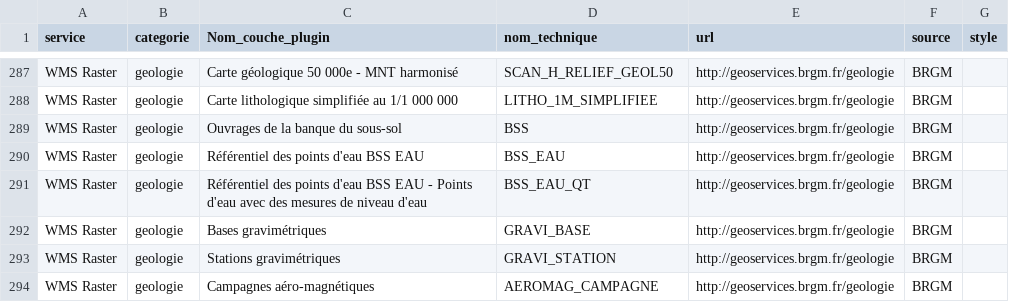
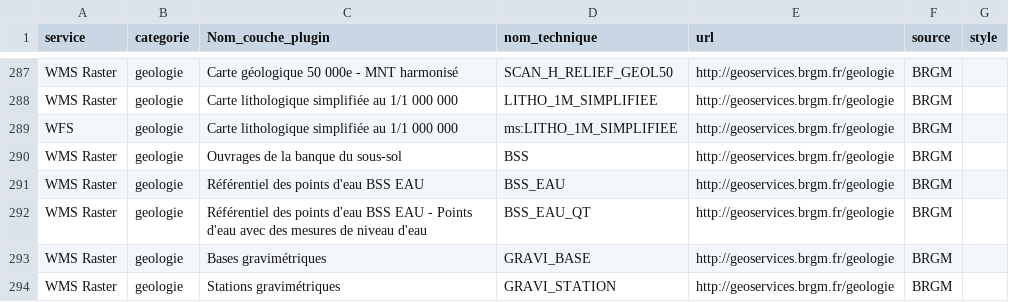
Before and after one commit to CEN-Nouvelle-Aquitaine/fluxcen, a CSV file: flux.csv, drawn as a sheet; only a part is shown, gaps mark what is left out; the shorter side is filled out with more unchanged rows.

Commit message:
Update flux.csv

```diff
--- a/flux.csv
+++ b/flux.csv
@@ -288,2 +288,3 @@ WMS Raster;geologie;Carte géologique 50 000e - MNT harmonisé;SCAN_H_RELIEF_GEO
 WMS Raster;geologie;Carte lithologique simplifiée au 1/1 000 000;LITHO_1M_SIMPLIFIEE;http://geoservices.brgm.fr/geologie;BRGM;
+WFS;geologie;Carte lithologique simplifiée au 1/1 000 000;ms:LITHO_1M_SIMPLIFIEE;http://geoservices.brgm.fr/geologie;BRGM;
 WMS Raster;geologie;Ouvrages de la banque du sous-sol;BSS;http://geoservices.brgm.fr/geologie;BRGM;
```
